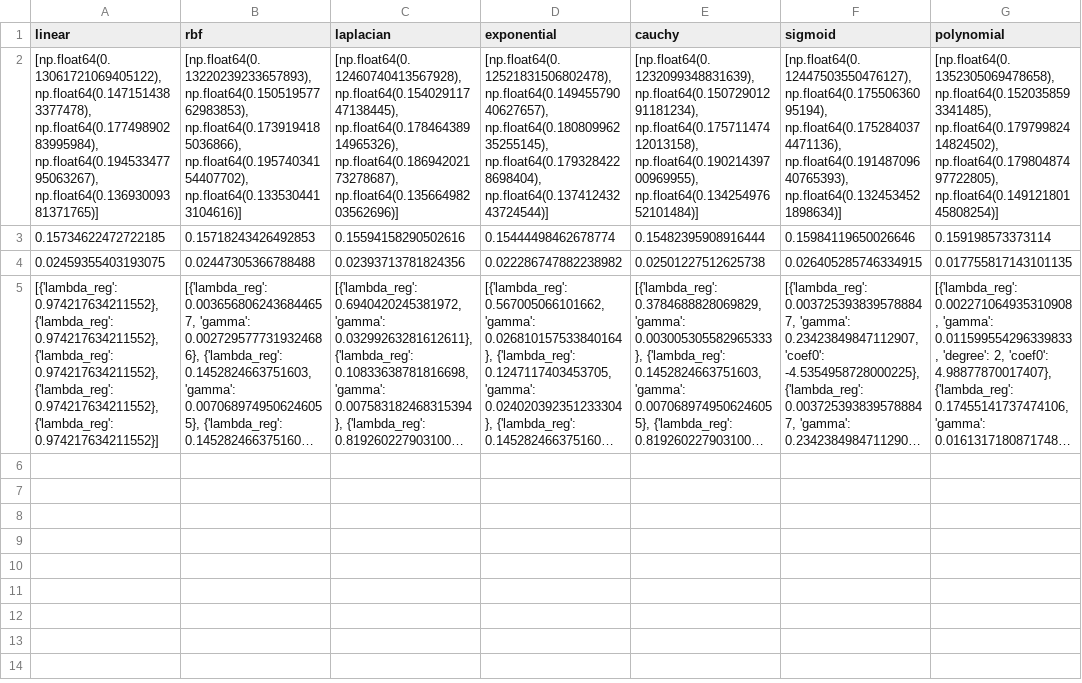
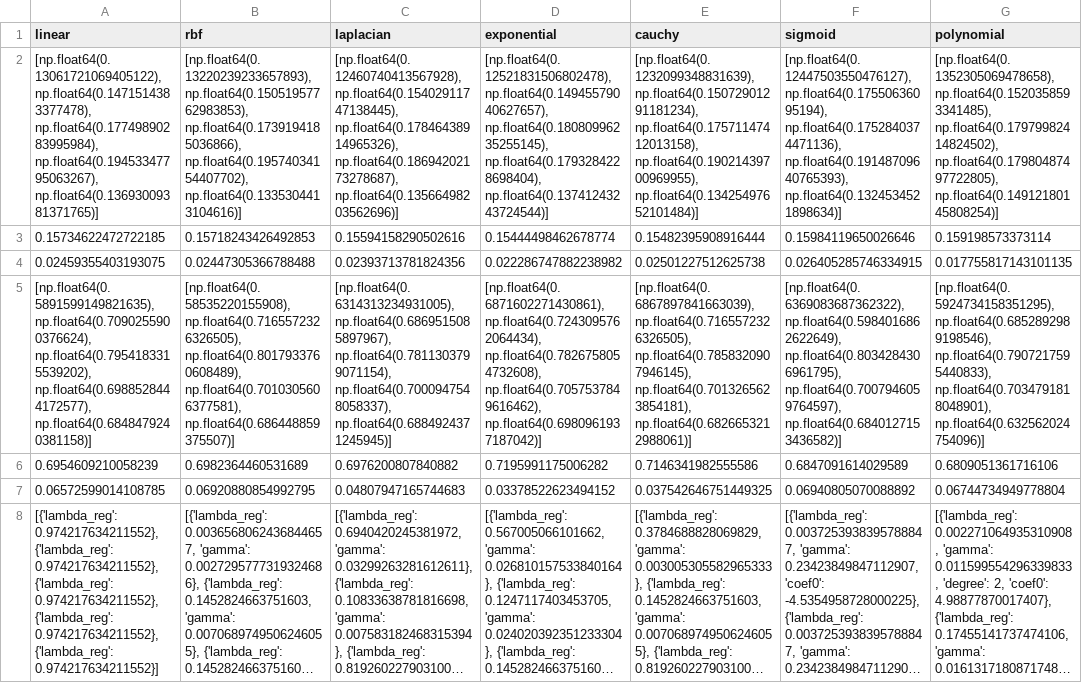
Before and after one commit to cowvin0/master_thesis, a CSV file: ggkm/data/melanoma_results_em_bn.csv, drawn as a sheet; long unchanged cells end in …; the diff names each change by its address in the sheet, - before the commit and + after, or states it on an @@ line.

```diff
--- a/ggkm/data/melanoma_results_em_bn.csv
+++ b/ggkm/data/melanoma_results_em_bn.csv
+row 5: [np.float64(0.5891599149821635), np.float64(0.7090255900376624), np.float64(0.7954183315539202), np.float64(0.6988528444172577), np.float64(0.6848479240381158)] | [np.float64(0.58535220155908), np.float64(0.7165572326326505), np.float64(0.8017933760608489), np.float64(0.7010305606377581), np.float64(0.686448859375507)] | [np.float64(0.6314313234931005), np.float64(0.6869515085897967), np.float64(0.7811303799071154), np.float64(0.7000947548058337), np.float64(0.6884924371245945)] | [np.float64(0.6871602271430861), np.float64(0.7243095762064434), np.float64(0.7826758054732608), np.float64(0.7057537849616462), np.float64(0.6980961937187042)] | [np.float64(0.6867897841663039), np.float64(0.7165572326326505), np.float64(0.7858320907946145), np.float64(0.7013265623854181), np.float64(0.6826653212988061)] | [np.float64(0.6369083687362322), np.float64(0.5984016862622649), np.float64(0.8034284306961795), np.float64(0.7007946059764597), np.float64(0.6840127153436582)] | [np.float64(0.5924734158351295), np.float64(0.6852892989198546), np.float64(0.7907217595440833), np.float64(0.7034791818048901), np.float64(0.632562024754096)]
+row 6: 0.6954609210058239 | 0.6982364460531689 | 0.6976200807840882 | 0.7195991175006282 | 0.7146341982555586 | 0.6847091614029589 | 0.6809051361716106
+row 7: 0.06572599014108785 | 0.06920880854992795 | 0.04807947165744683 | 0.03378522623494152 | 0.037542646751449325 | 0.06940805070088892 | 0.06744734949778804
```
Also changed, not shown: ggkm/data/melanoma_results_em.csv, 5 other files.
